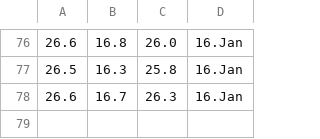
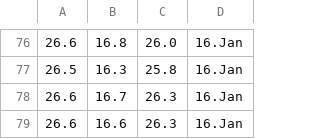
Before and after one commit to Jumppi5/IoT-mittari2, a CSV file: mittaukset.csv, drawn as a sheet; only a part is shown, gaps mark what is left out.

```diff
--- a/mittaukset.csv
+++ b/mittaukset.csv
@@ -78 +78,2 @@
 26.6,16.7,26.3,16.Jan
+26.6,16.6,26.3,16.Jan
```
Also changed, not shown: 1 other file.
